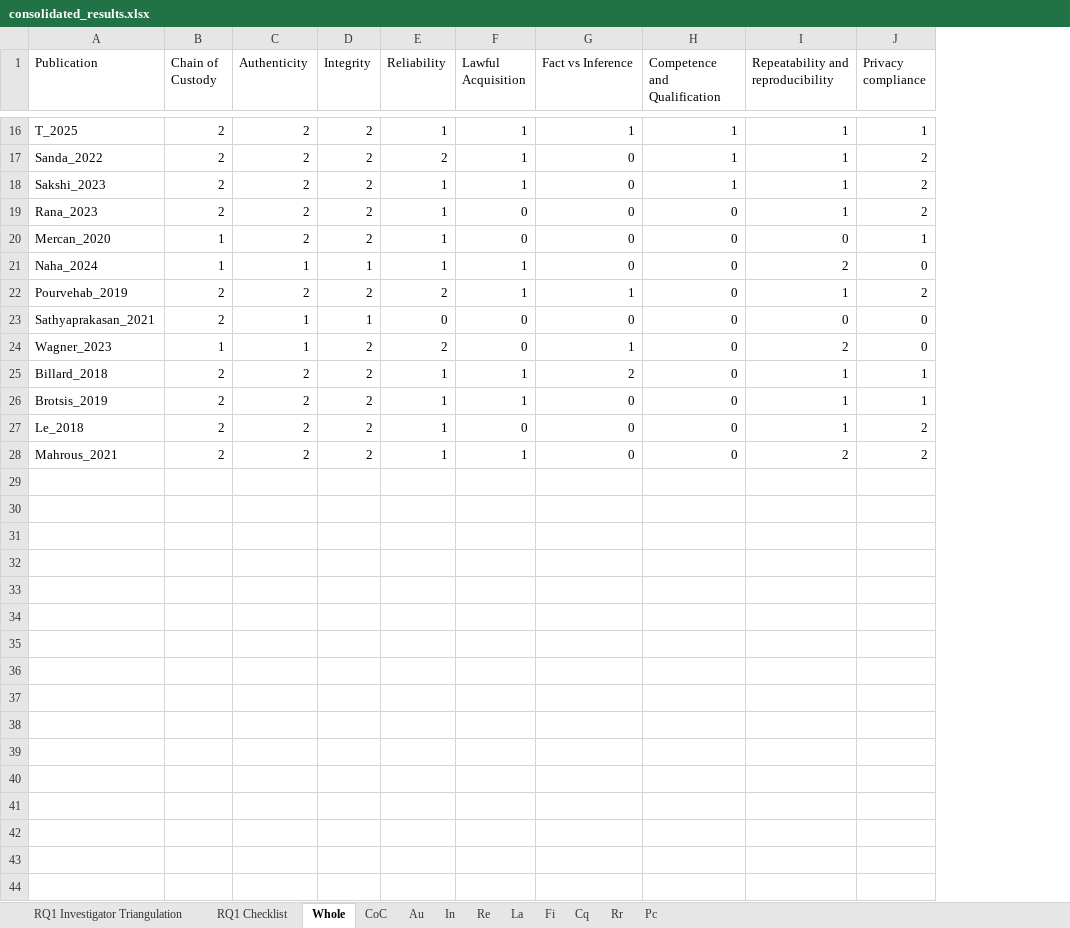
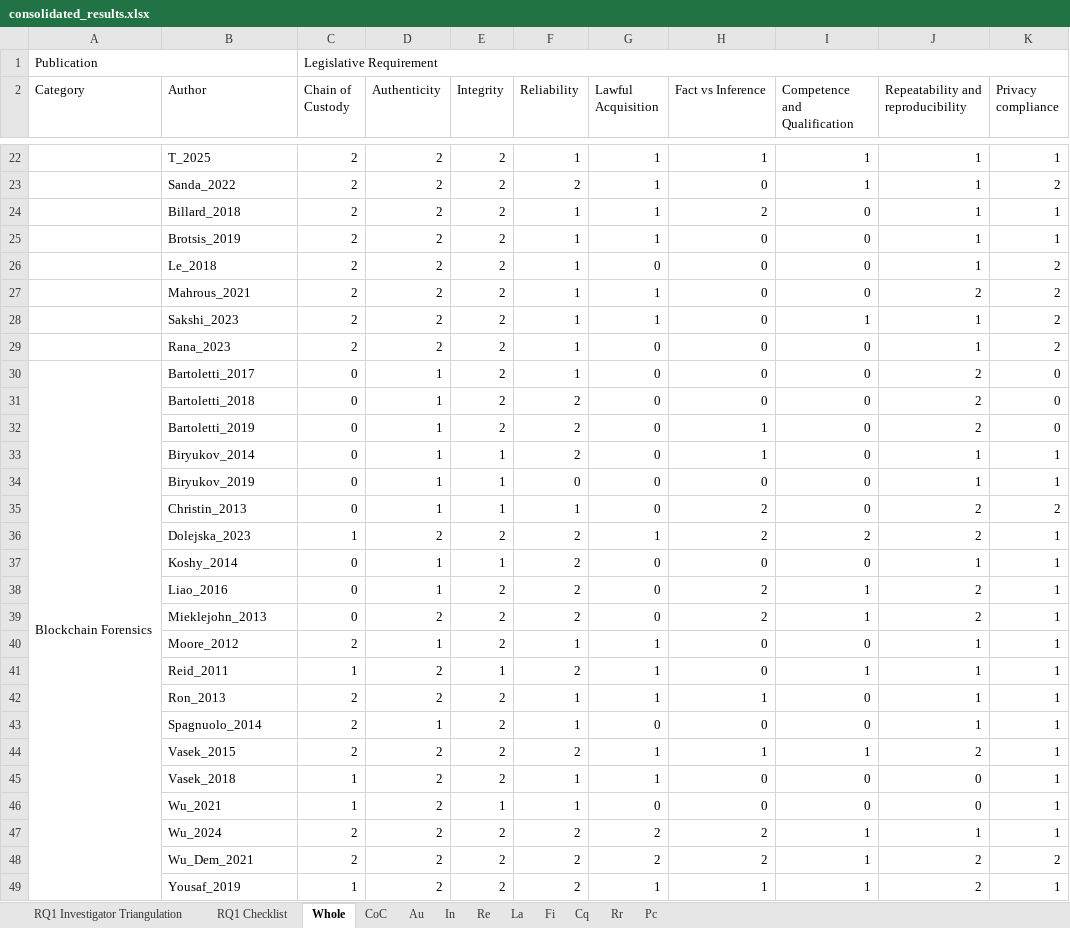
Before and after one commit to Gaulgeous/COSE_LRRC_Publication, an Excel workbook: Data/consolidated_results.xlsx, sheet Whole, drawn as a sheet; only a part is shown, gaps mark what is left out; values as stored, in another font and other column widths than the file's, no borders; addresses are those after the commit; the diff covers the shown part only; the diff names each change by its address in the sheet, - before the commit and + after, or states it on an @@ line.

```diff
--- a/Data/consolidated_results.xlsx (sheet Whole)
+++ b/Data/consolidated_results.xlsx (sheet Whole)
+column A (Category), empty
+row 1: Publication |  | Legislative Requirement
-B2: Publication
+B2: Author
@@ row 20 moved to row 12: Mercan_2020 @@
@@ row 21 moved to row 13: Naha_2024 @@
@@ row 22 moved to row 14: Pourvehab_2019 @@
@@ row 23 moved to row 15: Sathyaprakasan_2021 @@
@@ row 24 moved to row 16: Wagner_2023 @@
@@ row 18 moved to row 28: Sakshi_2023 @@
@@ row 19 moved to row 29: Rana_2023 @@
+row 30: Blockchain Forensics | Bartoletti_2017 | 0 | 1 | 2 | 1 | 0 | 0 | 0 | 2 | 0
+row 31:  | Bartoletti_2018 | 0 | 1 | 2 | 2 | 0 | 0 | 0 | 2 | 0
+row 32:  | Bartoletti_2019 | 0 | 1 | 2 | 2 | 0 | 1 | 0 | 2 | 0
+row 33:  | Biryukov_2014 | 0 | 1 | 1 | 2 | 0 | 1 | 0 | 1 | 1
+row 34:  | Biryukov_2019 | 0 | 1 | 1 | 0 | 0 | 0 | 0 | 1 | 1
+row 35:  | Christin_2013 | 0 | 1 | 1 | 1 | 0 | 2 | 0 | 2 | 2
+row 36:  | Dolejska_2023 | 1 | 2 | 2 | 2 | 1 | 2 | 2 | 2 | 1
+row 37:  | Koshy_2014 | 0 | 1 | 1 | 2 | 0 | 0 | 0 | 1 | 1
+row 38:  | Liao_2016 | 0 | 1 | 2 | 2 | 0 | 2 | 1 | 2 | 1
+row 39:  | Mieklejohn_2013 | 0 | 2 | 2 | 2 | 0 | 2 | 1 | 2 | 1
+row 40:  | Moore_2012 | 2 | 1 | 2 | 1 | 1 | 0 | 0 | 1 | 1
+row 41:  | Reid_2011 | 1 | 2 | 1 | 2 | 1 | 0 | 1 | 1 | 1
+row 42:  | Ron_2013 | 2 | 2 | 2 | 1 | 1 | 1 | 0 | 1 | 1
+row 43:  | Spagnuolo_2014 | 2 | 1 | 2 | 1 | 0 | 0 | 0 | 1 | 1
+row 44:  | Vasek_2015 | 2 | 2 | 2 | 2 | 1 | 1 | 1 | 2 | 1
+row 45:  | Vasek_2018 | 1 | 2 | 2 | 1 | 1 | 0 | 0 | 0 | 1
+row 46:  | Wu_2021 | 1 | 2 | 1 | 1 | 0 | 0 | 0 | 0 | 1
+row 47:  | Wu_2024 | 2 | 2 | 2 | 2 | 2 | 2 | 1 | 1 | 1
+row 48:  | Wu_Dem_2021 | 2 | 2 | 2 | 2 | 2 | 2 | 1 | 2 | 2
+row 49:  | Yousaf_2019 | 1 | 2 | 2 | 2 | 1 | 1 | 1 | 2 | 1
```
Also changed, not shown: 48 added rows and 7 edited cells elsewhere in this sheet, sheet Au, sheet CoC, sheet Cq, sheet La, sheet Re, sheet In, 3 more sheets, Data/adiya_isla_scores.xlsx, 38 other files.
